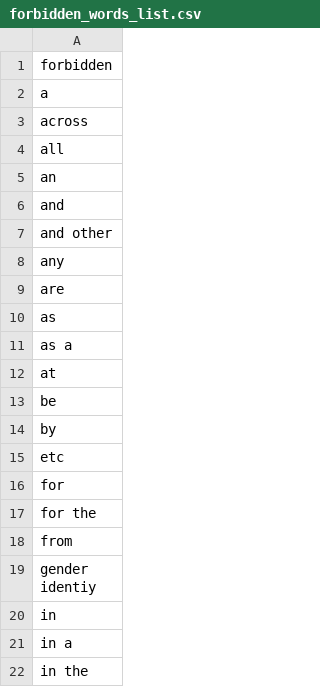
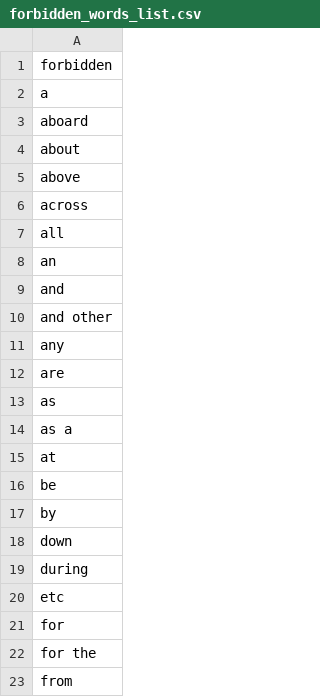
Before and after one commit to nfeliccia/gnarfle, a CSV file: forbidden_words_list.csv, drawn as a sheet; only a part is shown; the shorter side is filled out with more unchanged rows; the diff names each change by its address in the sheet, - before the commit and + after, or states it on an @@ line.

```diff
--- a/forbidden_words_list.csv
+++ b/forbidden_words_list.csv
+row 3: aboard
+row 4: about
+row 5: above
+row 18: down
+row 19: during
```
Also changed, not shown: 19 other files.
